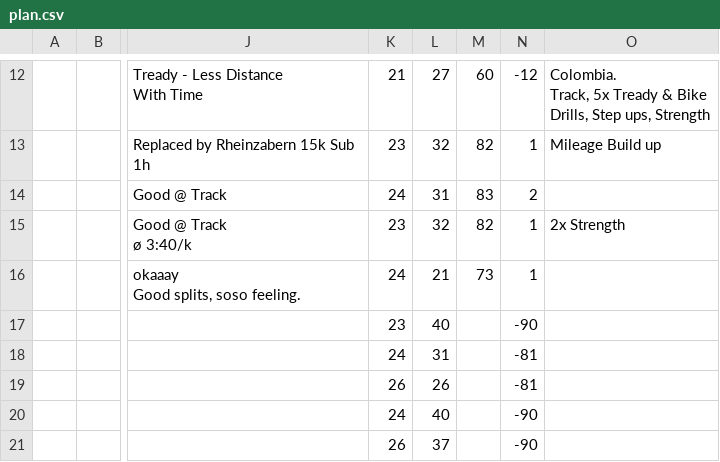
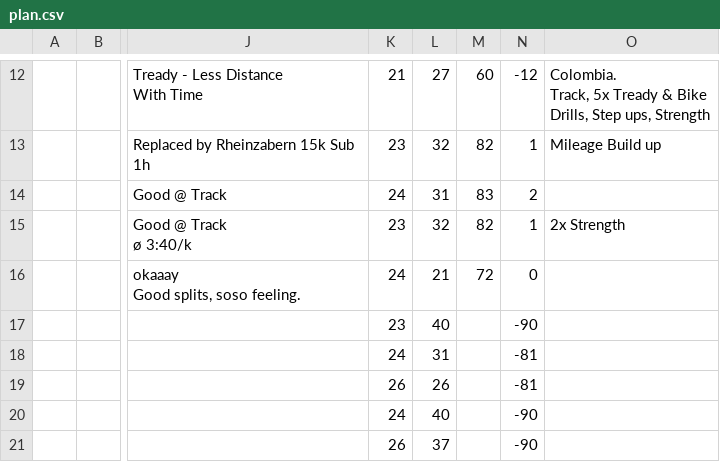
Before and after one commit to daniel-vera-g/training-block, a CSV file: public/plan.csv, drawn as a sheet; only a part is shown, gaps mark what is left out; the diff names each change by its address in the sheet, - before the commit and + after, or states it on an @@ line.

Commit message:
chore: Update training plan via web app

```diff
--- a/public/plan.csv
+++ b/public/plan.csv
-M16: 73
+M16: 72
-N16: 1
+N16: 0
```
